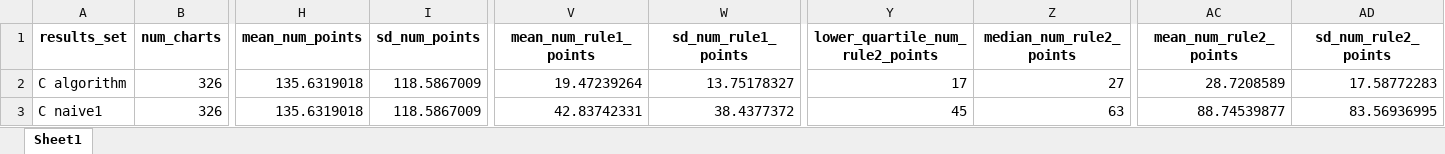
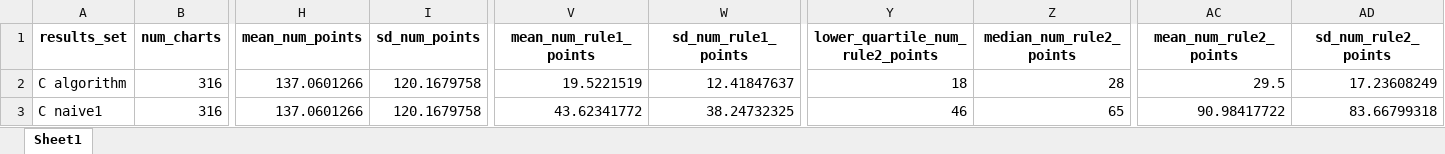
Before and after one commit to ImogenConnorHelleur/autospc-results, an Excel workbook: data/outputs/full_results/summary_results_all.xlsx, sheet Sheet1, drawn as a sheet; only a part is shown, gaps mark what is left out; values as stored, in another font and other column widths than the file's, no borders; the diff covers the shown part only; the diff names each change by its address in the sheet, - before the commit and + after, or states it on an @@ line.

```diff
--- a/data/outputs/full_results/summary_results_all.xlsx (sheet Sheet1)
+++ b/data/outputs/full_results/summary_results_all.xlsx (sheet Sheet1)
-B2:B3 (num_charts): 326
+B2:B3 (num_charts): 316
-H2:H3 (mean_num_points): 135.6319018
+H2:H3 (mean_num_points): 137.0601266
-I2:I3 (sd_num_points): 118.5867009
+I2:I3 (sd_num_points): 120.1679758
-V2 (mean_num_rule1_points): 19.47239264
+V2 (mean_num_rule1_points): 19.5221519
-W2 (sd_num_rule1_points): 13.75178327
+W2 (sd_num_rule1_points): 12.41847637
-Y2 (lower_quartile_num_rule2_points): 17
+Y2 (lower_quartile_num_rule2_points): 18
-Z2 (median_num_rule2_points): 27
+Z2 (median_num_rule2_points): 28
-AC2 (mean_num_rule2_points): 28.7208589
+AC2 (mean_num_rule2_points): 29.5
-AD2 (sd_num_rule2_points): 17.58772283
+AD2 (sd_num_rule2_points): 17.23608249
-V3 (mean_num_rule1_points): 42.83742331
+V3 (mean_num_rule1_points): 43.62341772
-W3 (sd_num_rule1_points): 38.4377372
+W3 (sd_num_rule1_points): 38.24732325
-Y3 (lower_quartile_num_rule2_points): 45
+Y3 (lower_quartile_num_rule2_points): 46
-Z3 (median_num_rule2_points): 63
+Z3 (median_num_rule2_points): 65
-AC3 (mean_num_rule2_points): 88.74539877
+AC3 (mean_num_rule2_points): 90.98417722
-AD3 (sd_num_rule2_points): 83.56936995
+AD3 (sd_num_rule2_points): 83.66799318
```
Also changed, not shown: 55 edited cells elsewhere in this sheet, data/outputs/full_results/full_results_all.xlsx, data/outputs/full_results/summary_results_all_wm.xlsx, 9 other files.
